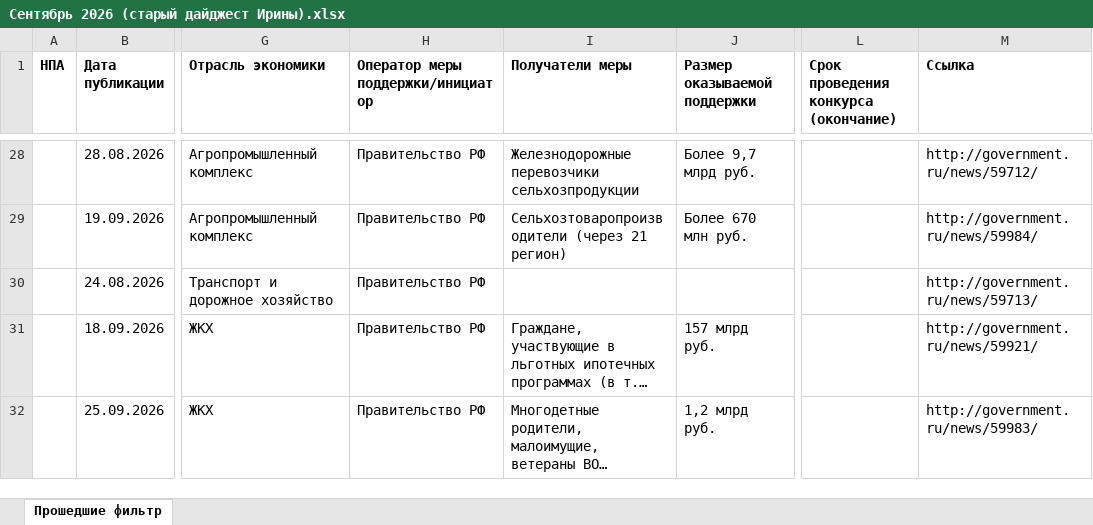
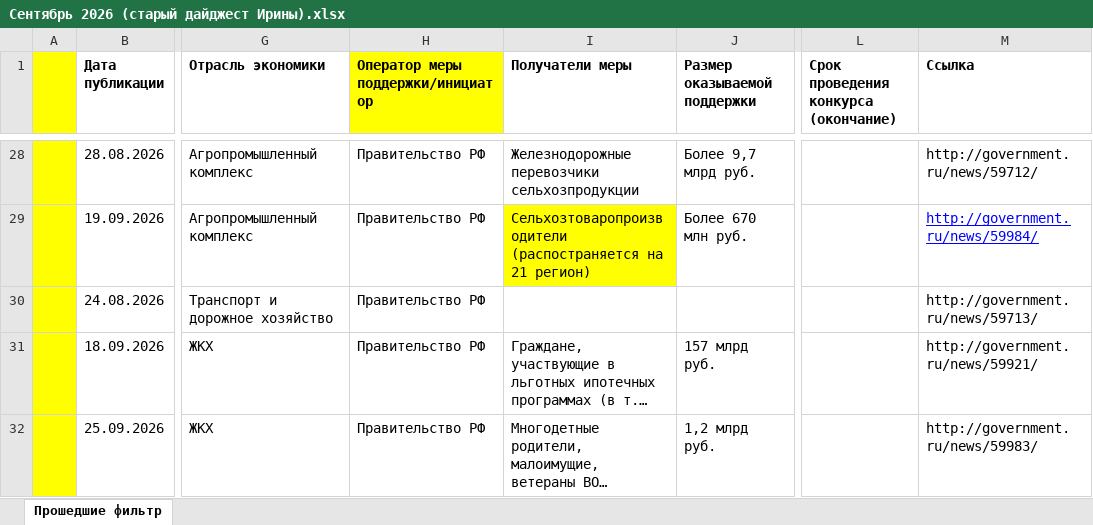
Before and after one commit to Vasdeen/Navgosmer, an Excel workbook: data/Сентябрь 2026 (старый дайджест Ирины).xlsx, sheet Прошедшие фильтр, drawn as a sheet; only a part is shown, gaps mark what is left out; long unchanged cells end in …; values as stored, in another font and other column widths than the file's, no borders; the diff covers the shown part only; the diff names each change by its address in the sheet, - before the commit and + after, or states it on an @@ line.

```diff
--- a/data/Сентябрь 2026 (старый дайджест Ирины).xlsx (sheet Прошедшие фильтр)
+++ b/data/Сентябрь 2026 (старый дайджест Ирины).xlsx (sheet Прошедшие фильтр)
-A1: НПА
+A1: (empty)
-A1:A32 fill: none
+A1:A32 fill: #FFFF00
-H1 fill: none
+H1 fill: #FFFF00
-I29 (Получатели меры): Сельхозтоваропроизводители (через 21 регион)
+I29 (Получатели меры): Сельхозтоваропроизводители (распостраняется на 21 регион)
-I29 fill: none
+I29 fill: #FFFF00
@@ M29 underline: off → on, text colour: black → #0000FF @@
```
Also changed, not shown: 2 removed rows and cell formats elsewhere in this sheet, 2 other files.
